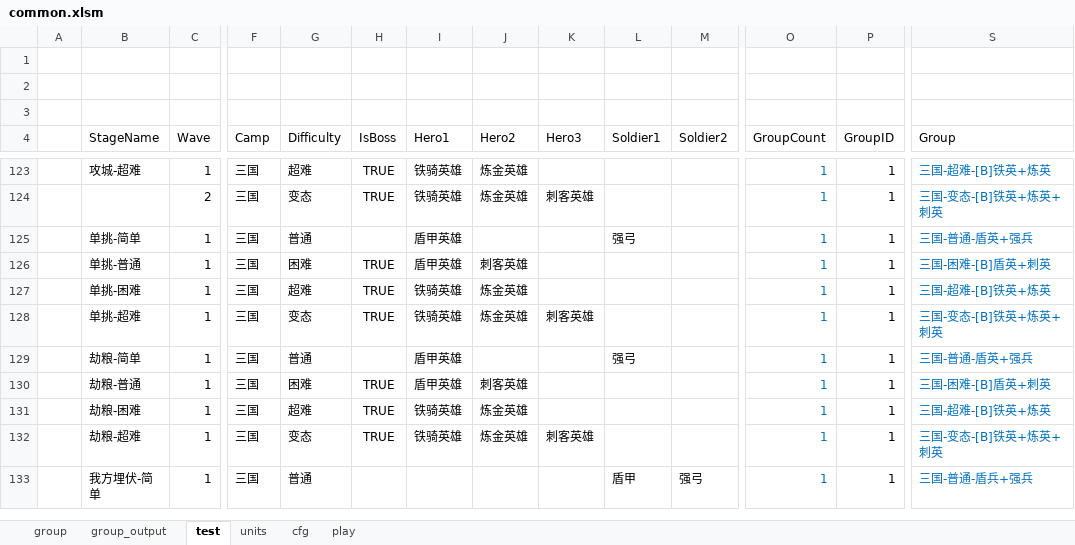
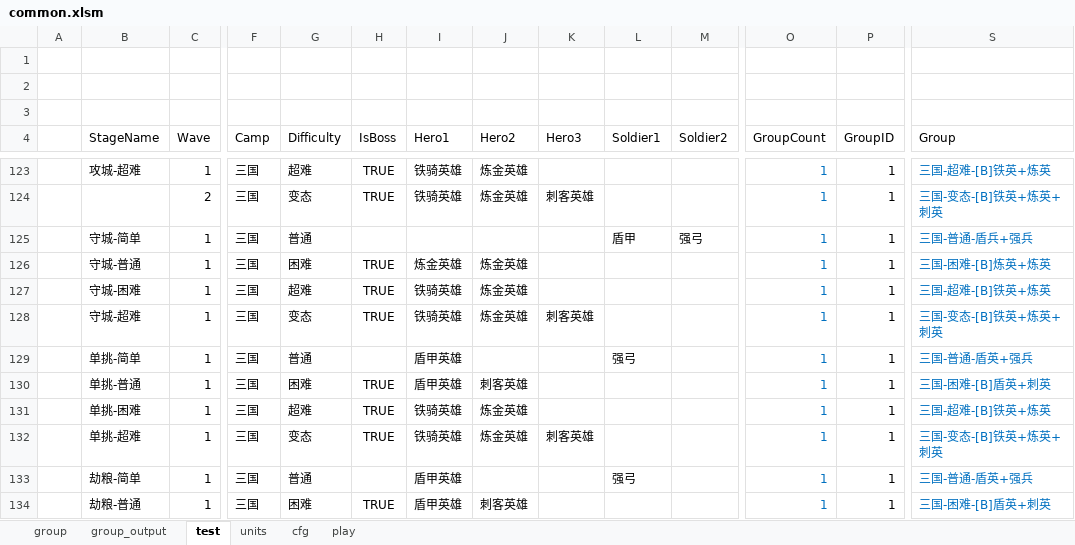
Before and after one commit to lovebirdsx/monster_group_gen, an Excel workbook: common.xlsm, sheet test, drawn as a sheet; only a part is shown, gaps mark what is left out; the shorter side is filled out with more unchanged rows; values as stored, in another font and other column widths than the file's, no borders; charts and pictures and conditional formats and table styles not drawn; rows hold the shown columns only; the diff names each change by its address in the sheet, - before the commit and + after, or states it on an @@ line.

```diff
--- a/common.xlsm (sheet test)
+++ b/common.xlsm (sheet test)
+row 125:  | 守城-简单 | 1 | 三国 | 普通 |  |  |  |  | 盾甲 | 强弓 | 1 | 1 | 三国-普通-盾兵+强兵
+row 126:  | 守城-普通 | 1 | 三国 | 困难 | TRUE | 炼金英雄 | 炼金英雄 |  |  |  | 1 | 1 | 三国-困难-[B]炼英+炼英
+row 127:  | 守城-困难 | 1 | 三国 | 超难 | TRUE | 铁骑英雄 | 炼金英雄 |  |  |  | 1 | 1 | 三国-超难-[B]铁英+炼英
+row 128:  | 守城-超难 | 1 | 三国 | 变态 | TRUE | 铁骑英雄 | 炼金英雄 | 刺客英雄 |  |  | 1 | 1 | 三国-变态-[B]铁英+炼英+刺英
```
Also changed, not shown: sheet play, sheet cfg, seal.xlsm, story.xlsm, 1 other file.
